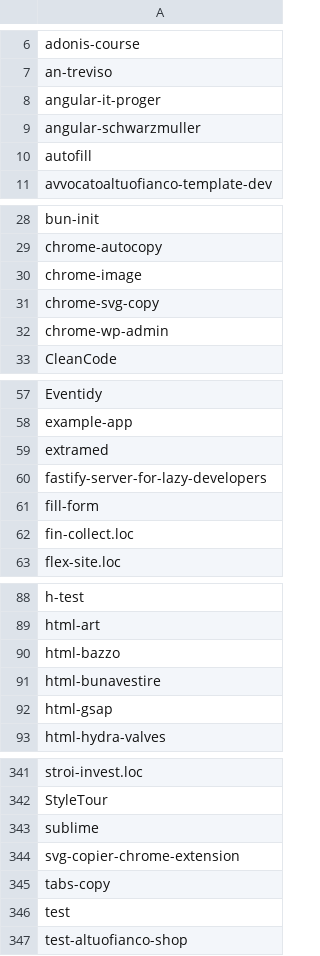
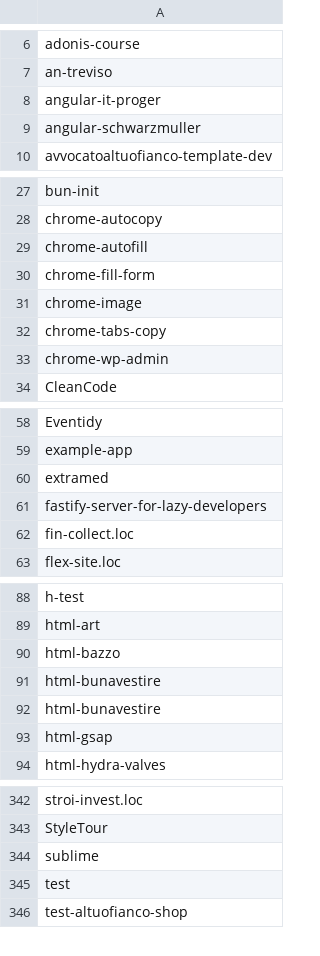
Before and after one commit to seriiserii825/py-bitbucket, a CSV file: github_repos.csv, drawn as a sheet; only a part is shown, gaps mark what is left out.

Commit message:
feat: github rename by folder

```diff
--- a/github_repos.csv
+++ b/github_repos.csv
@@ -9,3 +9,2 @@ angular-it-proger
 angular-schwarzmuller
-autofill
 avvocatoaltuofianco-template-dev
@@ -29,4 +28,6 @@ bun-init
 chrome-autocopy
+chrome-autofill
+chrome-fill-form
 chrome-image
-chrome-svg-copy
+chrome-tabs-copy
 chrome-wp-admin
@@ -60,3 +61,2 @@ extramed
 fastify-server-for-lazy-developers
-fill-form
 fin-collect.loc
@@ -90,2 +90,3 @@ html-art
 html-bazzo
+html-bunavestire
 html-bunavestire
@@ -343,4 +344,2 @@ StyleTour
 sublime
-svg-copier-chrome-extension
-tabs-copy
 test
```
Also changed, not shown: 6 other files.
